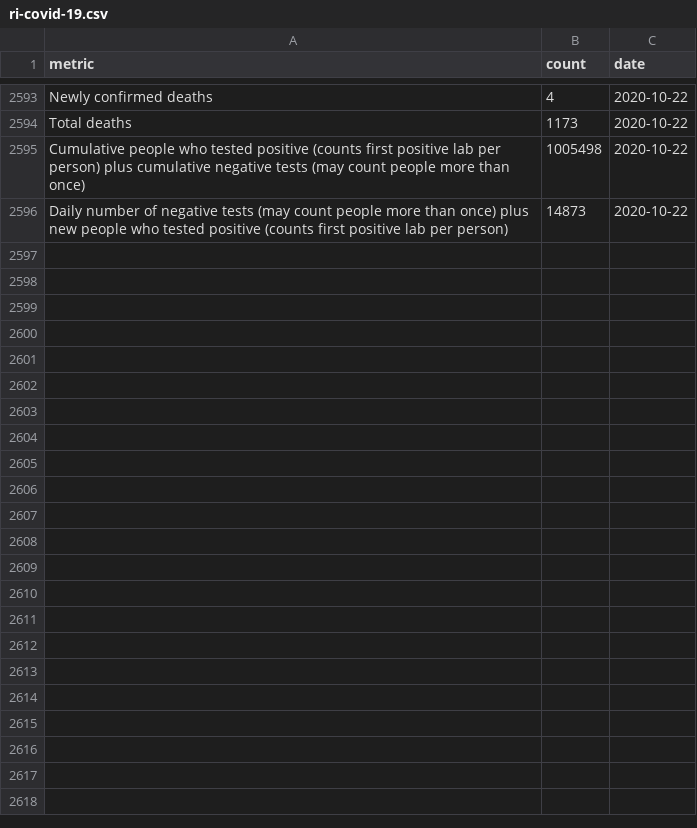
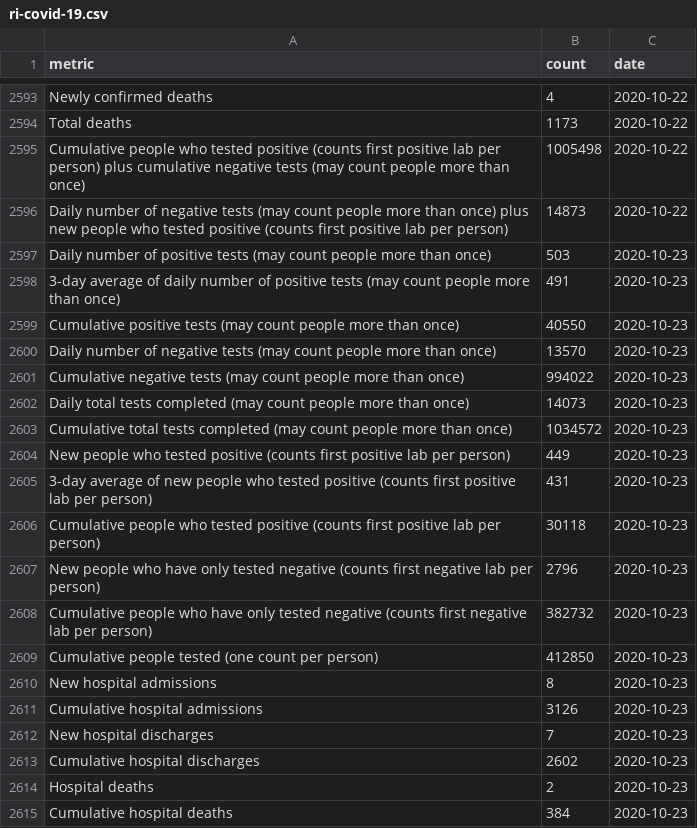
Before and after one commit to SmirkyGraphs/ri-covid19-updates, a CSV file: data/raw/ri-covid-19.csv, drawn as a sheet; only a part is shown, gaps mark what is left out; the diff covers the shown part only.

```diff
--- a/data/raw/ri-covid-19.csv
+++ b/data/raw/ri-covid-19.csv
@@ -2596 +2596,20 @@ Cumulative people who tested positive (counts first positive lab per person) plu
 Daily number of negative tests (may count people more than once) plus new people who tested positive (counts first positive lab per person),14873,2020-10-22
+Daily number of positive tests (may count people more than once),503,2020-10-23
+3-day average of daily number of positive tests (may count people more than once),491,2020-10-23
+Cumulative positive tests (may count people more than once),40550,2020-10-23
+Daily number of negative tests (may count people more than once),13570,2020-10-23
+Cumulative negative tests (may count people more than once),994022,2020-10-23
+Daily total tests completed (may count people more than once),14073,2020-10-23
+Cumulative total tests completed (may count people more than once),1034572,2020-10-23
+New people who tested positive (counts first positive lab per person),449,2020-10-23
+3-day average of new people who tested positive (counts first positive lab per person),431,2020-10-23
+Cumulative people who tested positive (counts first positive lab per person),30118,2020-10-23
+New people who have only tested negative (counts first negative lab per person),2796,2020-10-23
+Cumulative people who have only tested negative (counts first negative lab per person),382732,2020-10-23
+Cumulative people tested (one count per person),412850,2020-10-23
+New hospital admissions,8,2020-10-23
+Cumulative hospital admissions,3126,2020-10-23
+New hospital discharges,7,2020-10-23
+Cumulative hospital discharges,2602,2020-10-23
+Hospital deaths,2,2020-10-23
+Cumulative hospital deaths,384,2020-10-23
```
Also changed, not shown: 35 added rows elsewhere in this file, data/clean/ri-covid-19-clean.csv, 18 other files.
